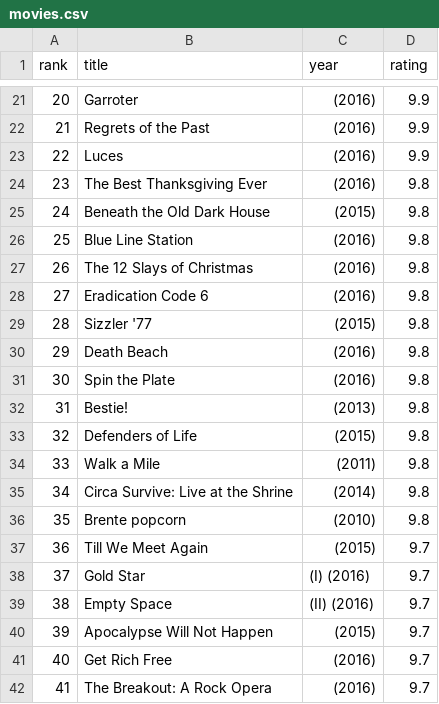
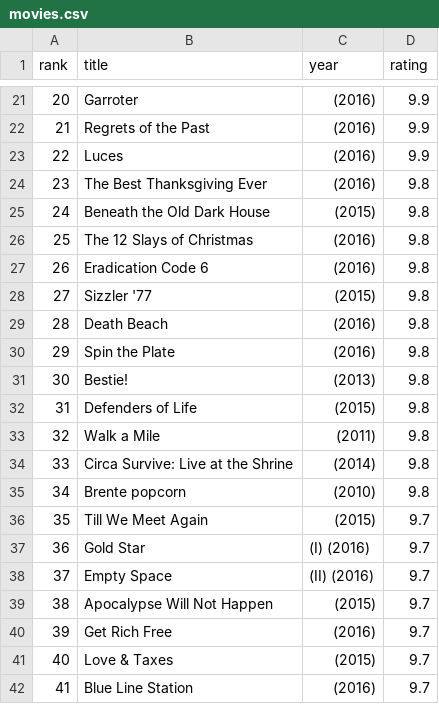
Before and after one commit to juansandzeros/INFS772_Assignment2, a CSV file: INFS772_Assignment2/movies.csv, drawn as a sheet; only a part is shown, gaps mark what is left out; the diff covers the shown part only.

```diff
--- a/INFS772_Assignment2/movies.csv
+++ b/INFS772_Assignment2/movies.csv
@@ -25,18 +25,18 @@ rank,title,year,rating
 24,Beneath the Old Dark House,(2015),9.8
-25,Blue Line Station,(2016),9.8
-26,The 12 Slays of Christmas,(2016),9.8
-27,Eradication Code 6,(2016),9.8
-28,Sizzler '77,(2015),9.8
-29,Death Beach,(2016),9.8
-30,Spin the Plate,(2016),9.8
-31,Bestie!,(2013),9.8
-32,Defenders of Life,(2015),9.8
-33,Walk a Mile,(2011),9.8
-34,Circa Survive: Live at the Shrine,(2014),9.8
-35,Brente popcorn,(2010),9.8
-36,Till We Meet Again,(2015),9.7
-37,Gold Star,(I) (2016),9.7
-38,Empty Space,(II) (2016),9.7
-39,Apocalypse Will Not Happen,(2015),9.7
-40,Get Rich Free,(2016),9.7
-41,The Breakout: A Rock Opera,(2016),9.7
+25,The 12 Slays of Christmas,(2016),9.8
+26,Eradication Code 6,(2016),9.8
+27,Sizzler '77,(2015),9.8
+28,Death Beach,(2016),9.8
+29,Spin the Plate,(2016),9.8
+30,Bestie!,(2013),9.8
+31,Defenders of Life,(2015),9.8
+32,Walk a Mile,(2011),9.8
+33,Circa Survive: Live at the Shrine,(2014),9.8
+34,Brente popcorn,(2010),9.8
+35,Till We Meet Again,(2015),9.7
+36,Gold Star,(I) (2016),9.7
+37,Empty Space,(II) (2016),9.7
+38,Apocalypse Will Not Happen,(2015),9.7
+39,Get Rich Free,(2016),9.7
+40,Love & Taxes,(2015),9.7
+41,Blue Line Station,(2016),9.7
```
Also changed, not shown: 32 edited cells elsewhere in this file, 2 other files.
